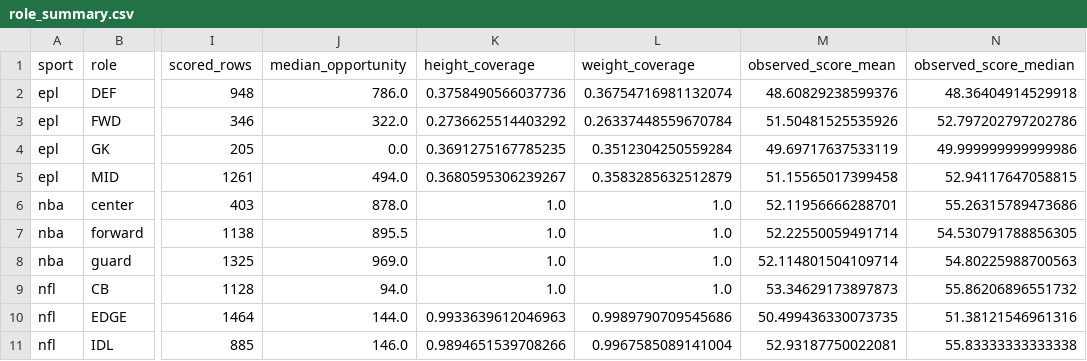
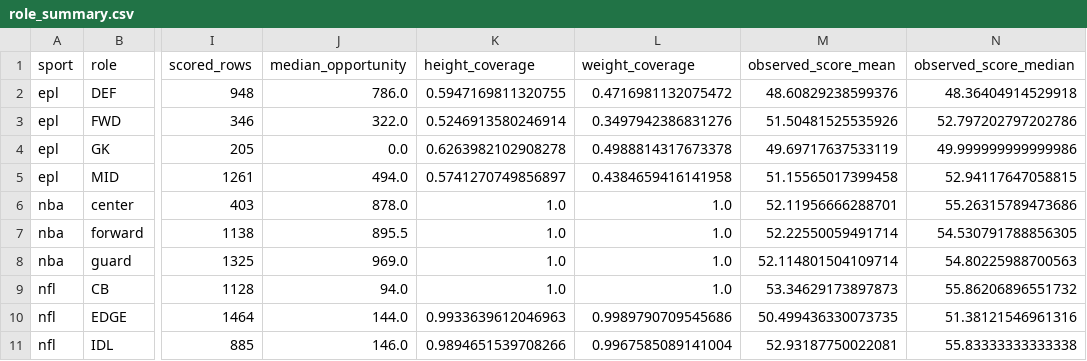
Before and after one commit to Shaun7036/cross-sport-scout, a CSV file: reports/all_roles/role_summary.csv, drawn as a sheet; only a part is shown, gaps mark what is left out; the diff names each change by its address in the sheet, - before the commit and + after, or states it on an @@ line.

```diff
--- a/reports/all_roles/role_summary.csv
+++ b/reports/all_roles/role_summary.csv
-K2 (height_coverage): 0.3758490566037736
+K2 (height_coverage): 0.5947169811320755
-L2 (weight_coverage): 0.36754716981132074
+L2 (weight_coverage): 0.4716981132075472
-K3 (height_coverage): 0.2736625514403292
+K3 (height_coverage): 0.5246913580246914
-L3 (weight_coverage): 0.26337448559670784
+L3 (weight_coverage): 0.3497942386831276
-K4 (height_coverage): 0.3691275167785235
+K4 (height_coverage): 0.6263982102908278
-L4 (weight_coverage): 0.3512304250559284
+L4 (weight_coverage): 0.4988814317673378
-K5 (height_coverage): 0.3680595306239267
+K5 (height_coverage): 0.5741270749856897
-L5 (weight_coverage): 0.3583285632512879
+L5 (weight_coverage): 0.4384659416141958
```
Also changed, not shown: reports/all_roles/model_evidence_summary.csv, 48 other files.
